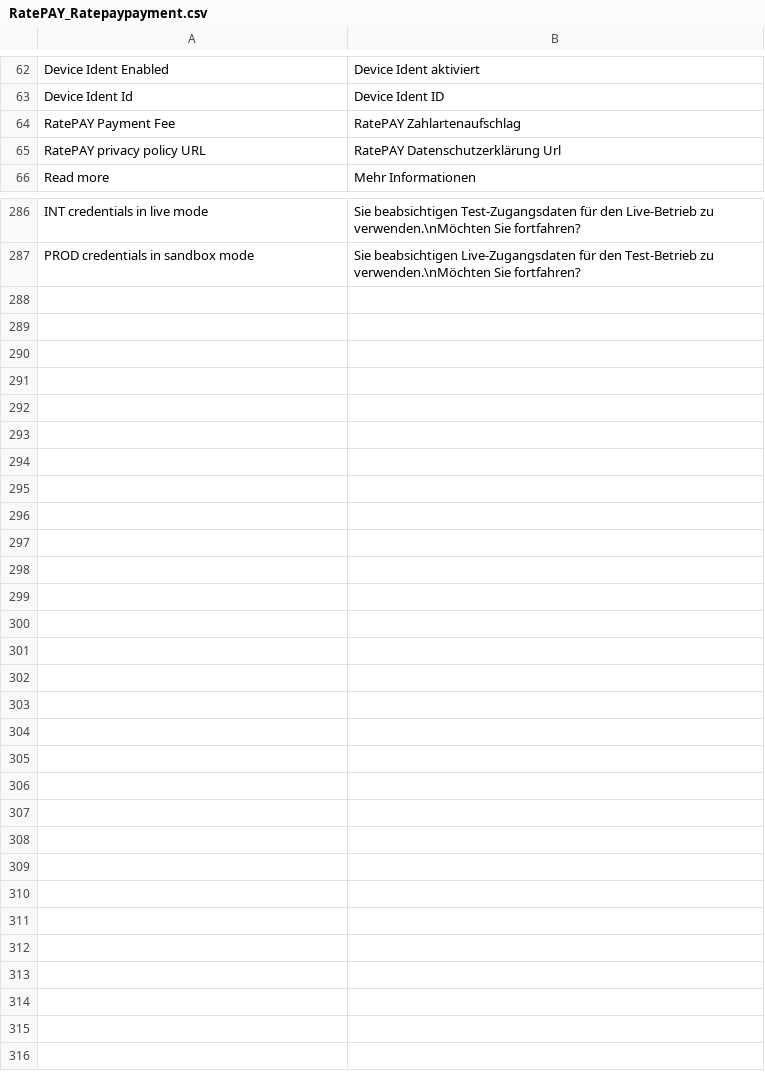
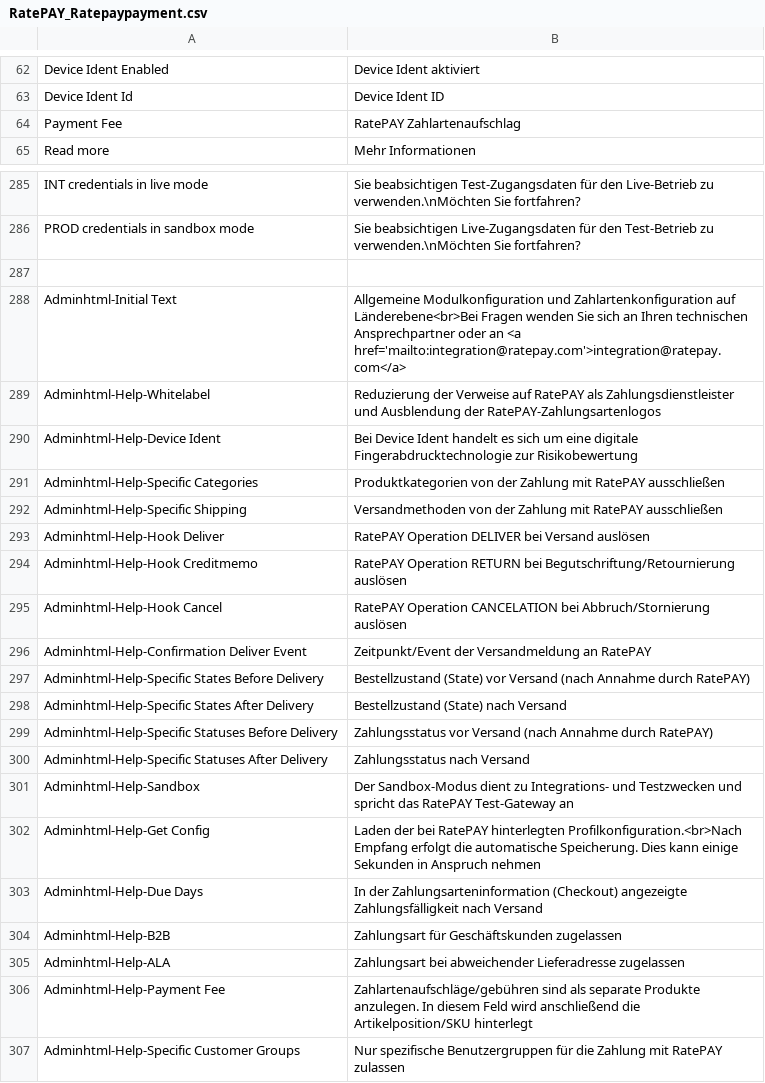
Before and after one commit to nschoen/magento-module, a CSV file: app/locale/de_DE/RatePAY_Ratepaypayment.csv, drawn as a sheet; only a part is shown, gaps mark what is left out; the diff covers the shown part only.

```diff
--- a/app/locale/de_DE/RatePAY_Ratepaypayment.csv
+++ b/app/locale/de_DE/RatePAY_Ratepaypayment.csv
@@ -63,4 +63,3 @@
 "Device Ident Id", "Device Ident ID"
-"RatePAY Payment Fee", "RatePAY Zahlartenaufschlag"
-"RatePAY privacy policy URL","RatePAY Datenschutzerklärung Url"
+"Payment Fee", "RatePAY Zahlartenaufschlag"
 "Read more","Mehr Informationen"
@@ -287 +286,22 @@
 "PROD credentials in sandbox mode", "Sie beabsichtigen Live-Zugangsdaten für den Test-Betrieb zu verwenden.\nMöchten Sie fortfahren?"
+
+"Adminhtml-Initial Text", "Allgemeine Modulkonfiguration und Zahlartenkonfiguration auf Länderebene<br>Bei Fragen wenden Sie sich an Ihren technischen Ansprechpartner oder an <a href='mailto:integration@ratepay.com'>integration@ratepay.com</a>"
+"Adminhtml-Help-Whitelabel", "Reduzierung der Verweise auf RatePAY als Zahlungsdienstleister und Ausblendung der RatePAY-Zahlungsartenlogos"
+"Adminhtml-Help-Device Ident", "Bei Device Ident handelt es sich um eine digitale Fingerabdrucktechnologie zur Risikobewertung"
+"Adminhtml-Help-Specific Categories", "Produktkategorien von der Zahlung mit RatePAY ausschließen"
+"Adminhtml-Help-Specific Shipping", "Versandmethoden von der Zahlung mit RatePAY ausschließen"
+"Adminhtml-Help-Hook Deliver", "RatePAY Operation DELIVER bei Versand auslösen"
+"Adminhtml-Help-Hook Creditmemo", "RatePAY Operation RETURN bei Begutschriftung/Retournierung auslösen"
+"Adminhtml-Help-Hook Cancel", "RatePAY Operation CANCELATION bei Abbruch/Stornierung auslösen"
+"Adminhtml-Help-Confirmation Deliver Event", "Zeitpunkt/Event der Versandmeldung an RatePAY"
+"Adminhtml-Help-Specific States Before Delivery", "Bestellzustand (State) vor Versand (nach Annahme durch RatePAY)"
+"Adminhtml-Help-Specific States After Delivery", "Bestellzustand (State) nach Versand"
+"Adminhtml-Help-Specific Statuses Before Delivery", "Zahlungsstatus vor Versand (nach Annahme durch RatePAY)"
+"Adminhtml-Help-Specific Statuses After Delivery", "Zahlungsstatus nach Versand"
+"Adminhtml-Help-Sandbox", "Der Sandbox-Modus dient zu Integrations- und Testzwecken und spricht das RatePAY Test-Gateway an"
+"Adminhtml-Help-Get Config", "Laden der bei RatePAY hinterlegten Profilkonfiguration.<br>Nach Empfang erfolgt die automatische Speicherung. Dies kann einige Sekunden in Anspruch nehmen"
+"Adminhtml-Help-Due Days", "In der Zahlungsarteninformation (Checkout) angezeigte Zahlungsfälligkeit nach Versand"
+"Adminhtml-Help-B2B", "Zahlungsart für Geschäftskunden zugelassen"
+"Adminhtml-Help-ALA", "Zahlungsart bei abweichender Lieferadresse zugelassen"
+"Adminhtml-Help-Payment Fee", "Zahlartenaufschläge/gebühren sind als separate Produkte anzulegen. In diesem Feld wird anschließend die Artikelposition/SKU hinterlegt"
+"Adminhtml-Help-Specific Customer Groups", "Nur spezifische Benutzergruppen für die Zahlung mit RatePAY zulassen"
```
Also changed, not shown: 2 edited cells elsewhere in this file, app/locale/en_US/RatePAY_Ratepaypayment.csv, 6 other files.
